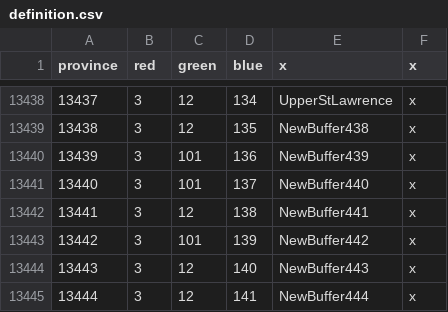
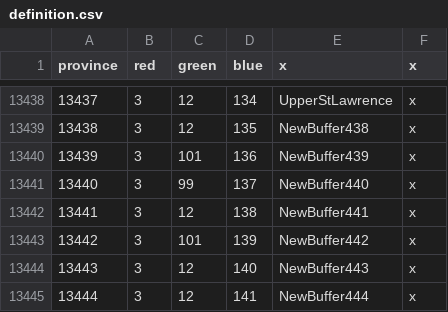
Before and after one commit to Amazonys/Atlas-Novum, a CSV file: AN_Core/map/definition.csv, drawn as a sheet; only a part is shown, gaps mark what is left out; the diff covers the shown part only.

```diff
--- a/AN_Core/map/definition.csv
+++ b/AN_Core/map/definition.csv
@@ -13440,3 +13440,3 @@ province;red;green;blue;x;x
 13439;3;101;136;NewBuffer439;x
-13440;3;101;137;NewBuffer440;x
+13440;3;99;137;NewBuffer440;x
 13441;3;12;138;NewBuffer441;x
```
Also changed, not shown: 63 edited cells elsewhere in this file, 23 other files.
